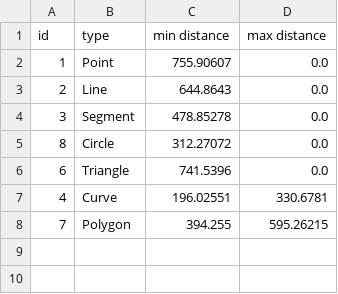
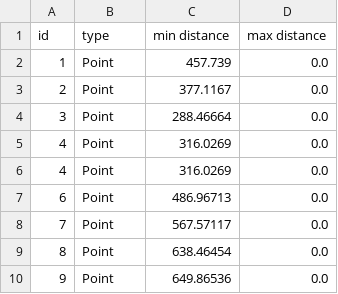
Before and after one commit to dnlanzola/Computational-Geometry, a CSV file: main/data/distancesFocus5.csv, drawn as a sheet.

```diff
--- a/main/data/distancesFocus5.csv
+++ b/main/data/distancesFocus5.csv
@@ -1,8 +1,10 @@
 id,type,min distance,max distance
-1,Point,755.90607,0.0
-2,Line,644.8643,0.0
-3,Segment,478.85278,0.0
-8,Circle,312.27072,0.0
-6,Triangle,741.5396,0.0
-4,Curve,196.02551,330.6781
-7,Polygon,394.255,595.26215
+1,Point,457.739,0.0
+2,Point,377.1167,0.0
+3,Point,288.46664,0.0
+4,Point,316.0269,0.0
+4,Point,316.0269,0.0
+6,Point,486.96713,0.0
+7,Point,567.57117,0.0
+8,Point,638.46454,0.0
+9,Point,649.86536,0.0
```
Also changed, not shown: 8 other files.
